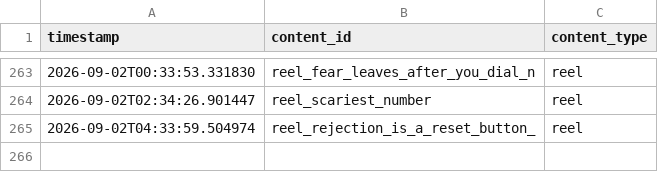
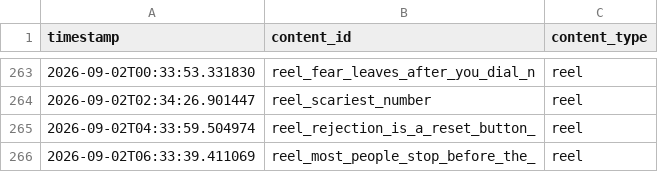
Before and after one commit to pruthvi-builds/closer-code-engine, a CSV file: content_data/content_log.csv, drawn as a sheet; only a part is shown, gaps mark what is left out.

Commit message:
Log confirmed post 2026-09-02T06:33:39Z

```diff
--- a/content_data/content_log.csv
+++ b/content_data/content_log.csv
@@ -265 +265,2 @@ timestamp,content_id,content_type
 2026-09-02T04:33:59.504974,reel_rejection_is_a_reset_button_,reel
+2026-09-02T06:33:39.411069,reel_most_people_stop_before_the_,reel
```
